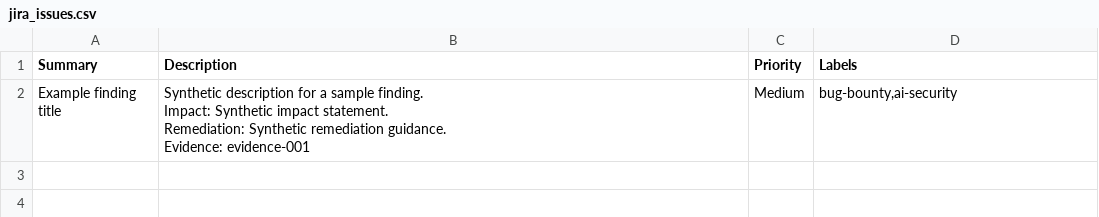
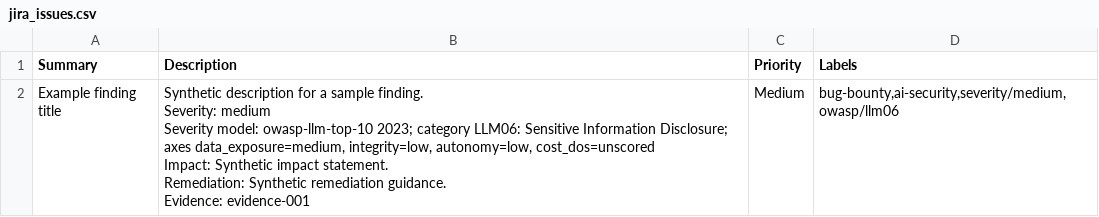
Before and after one commit to raven-dev-ops/Bug_Bounty_AI_Hunter, a CSV file: examples/exports/jira_issues.csv, drawn as a sheet.

Commit message:
Add report attachments manifest and export fields

```diff
--- a/examples/exports/jira_issues.csv
+++ b/examples/exports/jira_issues.csv
@@ -1,6 +1,8 @@
 Summary,Description,Priority,Labels
-Example finding title,"Synthetic description for a sample finding.
-
-Impact: Synthetic impact statement.
-Remediation: Synthetic remediation guidance.
-Evidence: evidence-001",Medium,"bug-bounty,ai-security"
+Example finding title,"Synthetic description for a sample finding.
+
+Severity: medium
+Severity model: owasp-llm-top-10 2023; category LLM06: Sensitive Information Disclosure; axes data_exposure=medium, integrity=low, autonomy=low, cost_dos=unscored
+Impact: Synthetic impact statement.
+Remediation: Synthetic remediation guidance.
+Evidence: evidence-001",Medium,"bug-bounty,ai-security,severity/medium,owasp/llm06"
```
Also changed, not shown: 27 other files.
